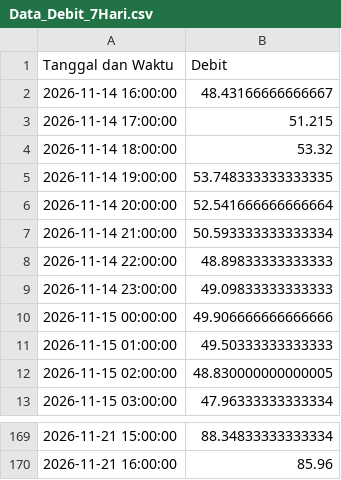
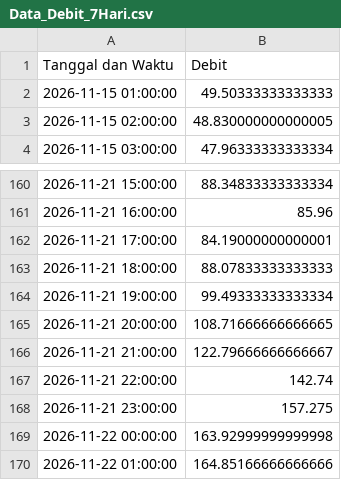
Before and after one commit to ajuneuh/prediksi-dayeuhkolot, a CSV file: Data_Debit_7Hari.csv, drawn as a sheet; only a part is shown, gaps mark what is left out; removed rows and columns are numbered as before the commit, all else as after; the diff names each change by its address in the sheet, - before the commit and + after, or states it on an @@ line.

```diff
--- a/Data_Debit_7Hari.csv
+++ b/Data_Debit_7Hari.csv
-row 2: 2026-11-14 16:00:00 | 48.43166666666667
-row 3: 2026-11-14 17:00:00 | 51.215
-row 4: 2026-11-14 18:00:00 | 53.32
-row 5: 2026-11-14 19:00:00 | 53.748333333333335
-row 6: 2026-11-14 20:00:00 | 52.541666666666664
-row 7: 2026-11-14 21:00:00 | 50.593333333333334
-row 8: 2026-11-14 22:00:00 | 48.89833333333333
-row 9: 2026-11-14 23:00:00 | 49.09833333333333
-row 10: 2026-11-15 00:00:00 | 49.906666666666666
+row 162: 2026-11-21 17:00:00 | 84.19000000000001
+row 163: 2026-11-21 18:00:00 | 88.07833333333333
+row 164: 2026-11-21 19:00:00 | 99.49333333333334
+row 165: 2026-11-21 20:00:00 | 108.71666666666665
+row 166: 2026-11-21 21:00:00 | 122.79666666666667
+row 167: 2026-11-21 22:00:00 | 142.74
+row 168: 2026-11-21 23:00:00 | 157.275
+row 169: 2026-11-22 00:00:00 | 163.92999999999998
+row 170: 2026-11-22 01:00:00 | 164.85166666666666
```
Also changed, not shown: Data_Hujan_7Hari.csv, Prediksi_Debit_24Jam.csv, 7 other files.
